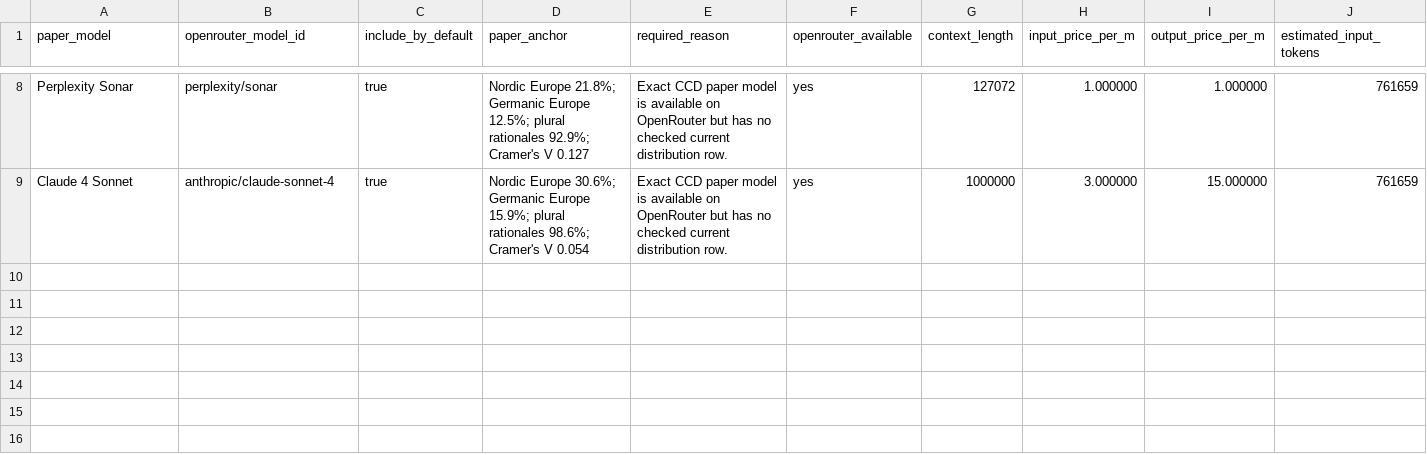
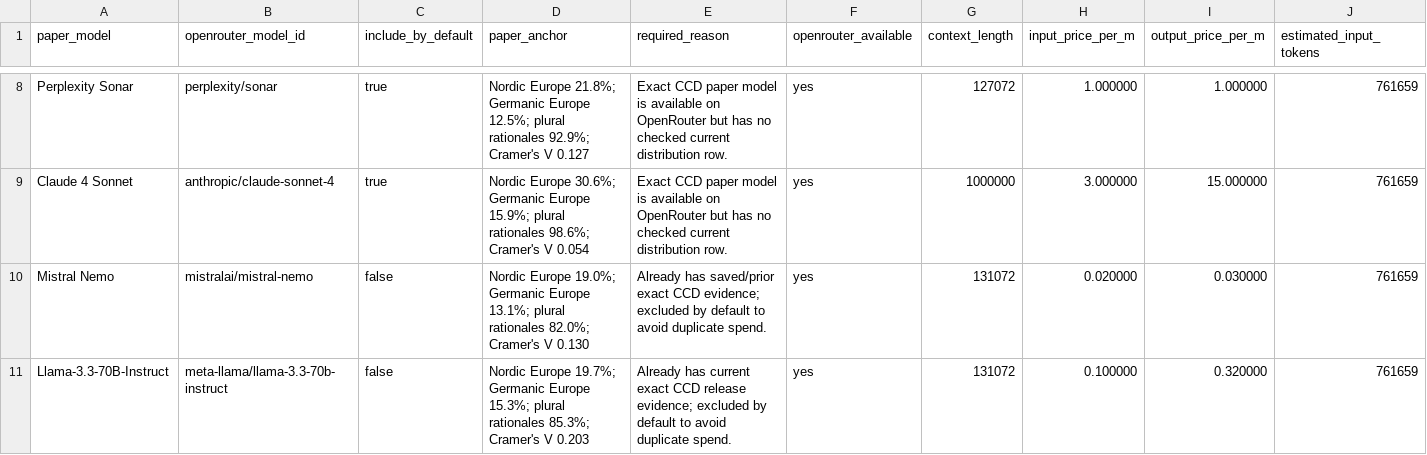
Before and after one commit to hanzhenzhujene/CEI-moral-psych-release, a CSV file: results/paper-calibration-exact-20260705/run-manifest.csv, drawn as a sheet; only a part is shown, gaps mark what is left out; rows hold the shown columns only; the diff names each change by its address in the sheet, - before the commit and + after, or states it on an @@ line.

```diff
--- a/results/paper-calibration-exact-20260705/run-manifest.csv
+++ b/results/paper-calibration-exact-20260705/run-manifest.csv
+row 10: Mistral Nemo | mistralai/mistral-nemo | false | Nordic Europe 19.0%; Germanic Europe 13.1%; plural rationales 82.0%; Cramer's V 0.130 | Already has saved/prior exact CCD evidence; excluded by default to avoid duplicate spend. | yes | 131072 | 0.020000 | 0.030000 | 761659
+row 11: Llama-3.3-70B-Instruct | meta-llama/llama-3.3-70b-instruct | false | Nordic Europe 19.7%; Germanic Europe 15.3%; plural rationales 85.3%; Cramer's V 0.203 | Already has current exact CCD release evidence; excluded by default to avoid duplicate spend. | yes | 131072 | 0.100000 | 0.320000 | 761659
```
Also changed, not shown: results/paper-calibration-exact-20260705/calibration-summary.csv, results/release/2026-04-19-option1/paper-model-calibration-bridge.csv, 17 other files.
